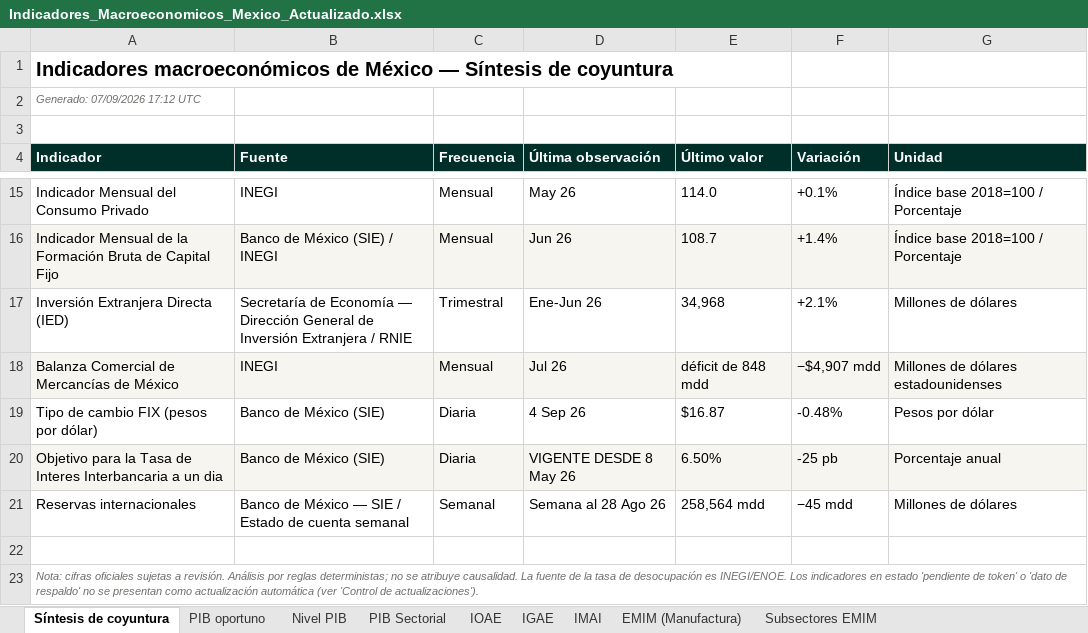
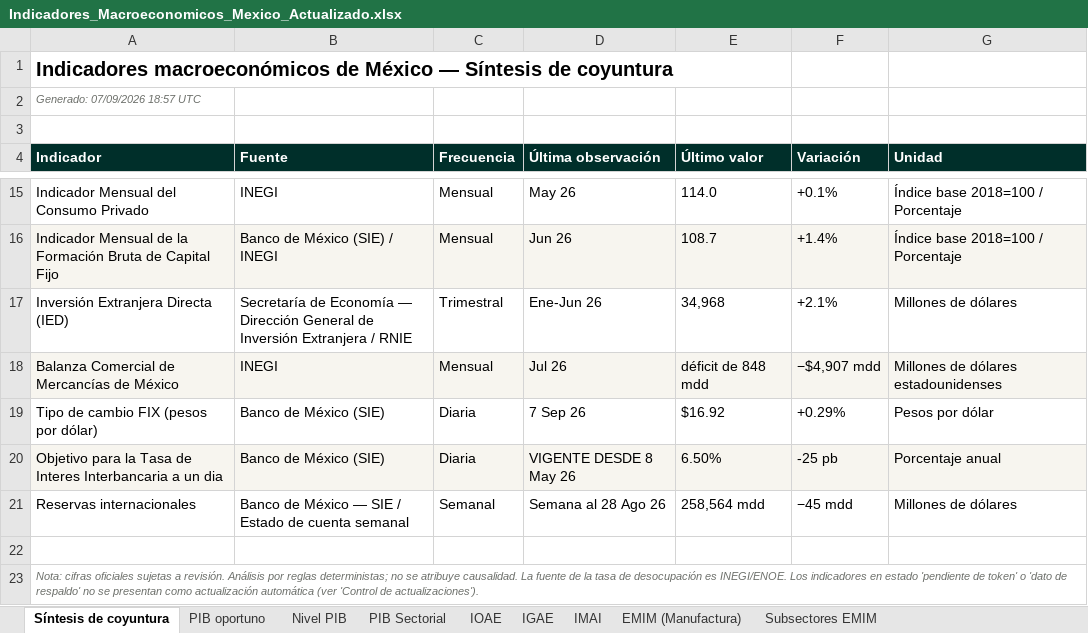
Before and after one commit to luisbuendiag/Indicadores_macroeconomicos_Mex, an Excel workbook: downloads/Indicadores_Macroeconomicos_Mexico_Actualizado.xlsx, sheet Síntesis de coyuntura, drawn as a sheet; only a part is shown, gaps mark what is left out; values as stored, in another font and other column widths than the file's, no borders; the diff names each change by its address in the sheet, - before the commit and + after, or states it on an @@ line.

```diff
--- a/downloads/Indicadores_Macroeconomicos_Mexico_Actualizado.xlsx (sheet Síntesis de coyuntura)
+++ b/downloads/Indicadores_Macroeconomicos_Mexico_Actualizado.xlsx (sheet Síntesis de coyuntura)
-A2 (Indicador): Generado: 07/09/2026 17:12 UTC
+A2 (Indicador): Generado: 07/09/2026 18:57 UTC
-D19 (Última observación): 4 Sep 26
+D19 (Última observación): 7 Sep 26
-E19 (Último valor): $16.87
+E19 (Último valor): $16.92
-F19 (Variación): -0.48%
+F19 (Variación): +0.29%
```
Also changed, not shown: sheet Control de actualizaciones, sheet Tipo de cambio FIX, sheet EMOE (Confianza empresarial), sheet EMIM (Manufactura), downloads/indicadores/EMIM/EMIM_datos.xlsx, downloads/indicadores/EMOE/EMOE_datos.xlsx, 24 other files.
